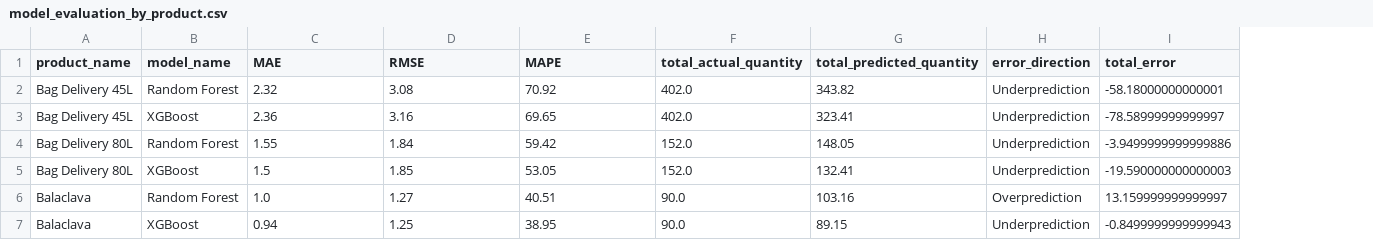
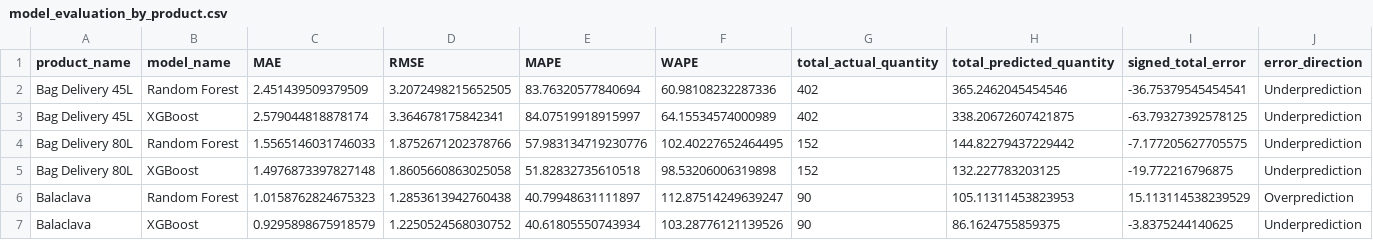
Before and after one commit to henriquecaeiro/motostock-ai, a CSV file: reports/model_evaluation_by_product.csv, drawn as a sheet; only a part is shown; removed rows and columns are numbered as before the commit, all else as after; the diff covers the shown part only; the diff names each change by its address in the sheet, - before the commit and + after, or states it on an @@ line.

```diff
--- a/reports/model_evaluation_by_product.csv
+++ b/reports/model_evaluation_by_product.csv
+column F (WAPE), rows 2-7: 60.98108232287336 | 64.15534574000989 | 102.40227652464495 | 98.53206006319898 | 112.87514249639247 | 103.28776121139526
+column I (signed_total_error), rows 2-7: -36.75379545454541 | -63.79327392578125 | -7.177205627705575 | -19.772216796875 | 15.113114538239529 | -3.8375244140625
-column I (total_error), rows 2-7: -58.18000000000001 | -78.58999999999997 | -3.9499999999999886 | -19.590000000000003 | 13.159999999999997 | -0.8499999999999943
-C2 (MAE): 2.32
+C2 (MAE): 2.451439509379509
-D2 (RMSE): 3.08
+D2 (RMSE): 3.2072498215652505
-E2 (MAPE): 70.92
+E2 (MAPE): 83.76320577840694
-G2:G3 (total_actual_quantity): 402.0
+G2:G3 (total_actual_quantity): 402
-H2 (total_predicted_quantity): 343.82
+H2 (total_predicted_quantity): 365.2462045454546
-C3 (MAE): 2.36
+C3 (MAE): 2.579044818878174
-D3 (RMSE): 3.16
+D3 (RMSE): 3.364678175842341
-E3 (MAPE): 69.65
+E3 (MAPE): 84.07519918915997
-H3 (total_predicted_quantity): 323.41
+H3 (total_predicted_quantity): 338.20672607421875
-C4 (MAE): 1.55
+C4 (MAE): 1.5565146031746033
-D4 (RMSE): 1.84
+D4 (RMSE): 1.8752671202378766
-E4 (MAPE): 59.42
+E4 (MAPE): 57.983134719230776
-G4:G5 (total_actual_quantity): 152.0
+G4:G5 (total_actual_quantity): 152
-H4 (total_predicted_quantity): 148.05
+H4 (total_predicted_quantity): 144.82279437229442
-C5 (MAE): 1.5
+C5 (MAE): 1.4976873397827148
-D5 (RMSE): 1.85
+D5 (RMSE): 1.8605660863025058
-E5 (MAPE): 53.05
+E5 (MAPE): 51.82832735610518
-H5 (total_predicted_quantity): 132.41
+H5 (total_predicted_quantity): 132.227783203125
-C6 (MAE): 1.0
+C6 (MAE): 1.0158762824675323
-D6 (RMSE): 1.27
+D6 (RMSE): 1.2853613942760438
-E6 (MAPE): 40.51
+E6 (MAPE): 40.79948631111897
-G6:G7 (total_actual_quantity): 90.0
+G6:G7 (total_actual_quantity): 90
-H6 (total_predicted_quantity): 103.16
+H6 (total_predicted_quantity): 105.11311453823953
-C7 (MAE): 0.94
+C7 (MAE): 0.9295898675918579
-D7 (RMSE): 1.25
+D7 (RMSE): 1.2250524568030752
-E7 (MAPE): 38.95
+E7 (MAPE): 40.61805550743934
-H7 (total_predicted_quantity): 89.15
+H7 (total_predicted_quantity): 86.1624755859375
```
Also changed, not shown: 92 edited cells elsewhere in this file, reports/feature_importance_final.csv, reports/predictions_comparison.csv, 17 other files.
